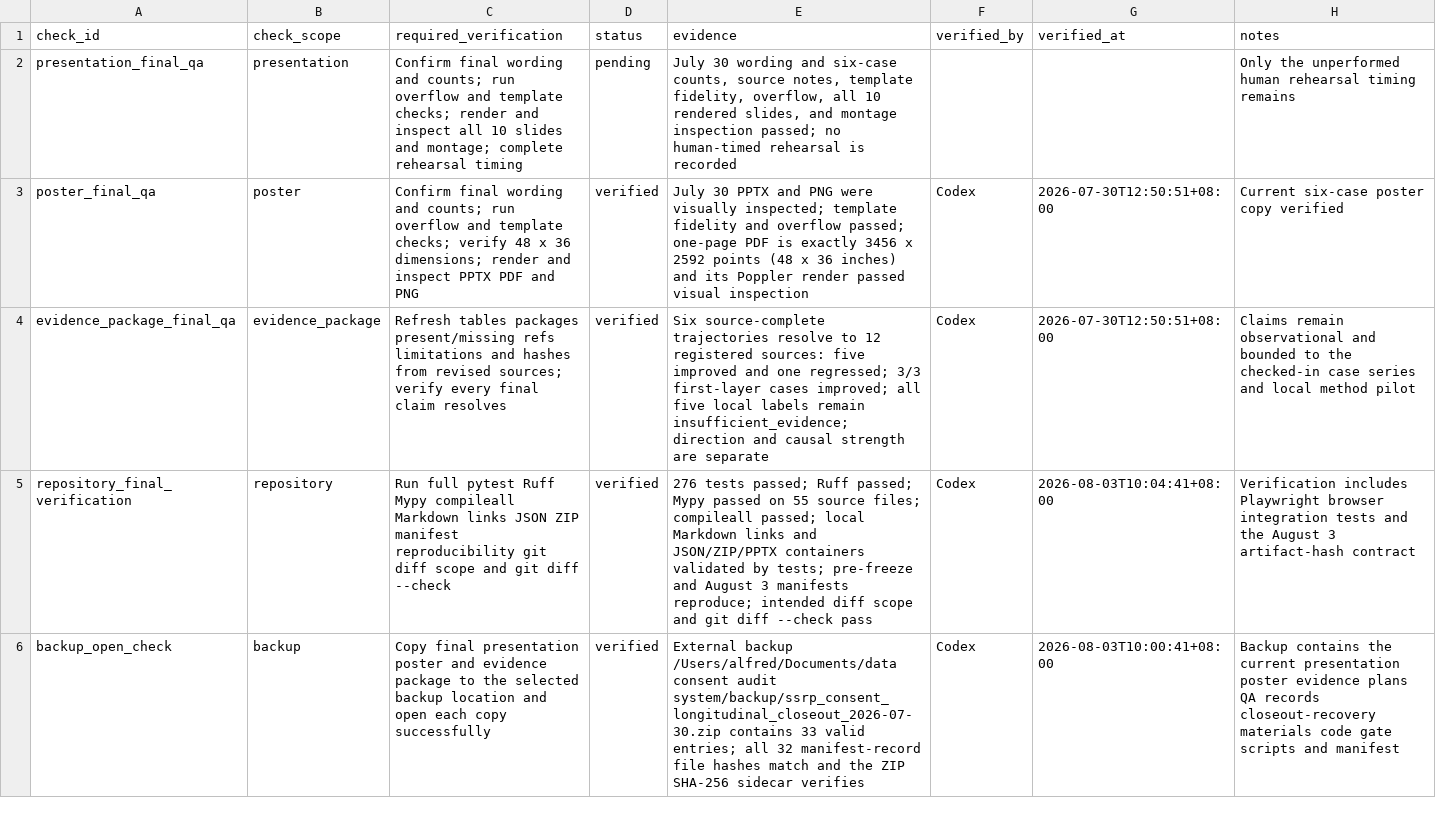
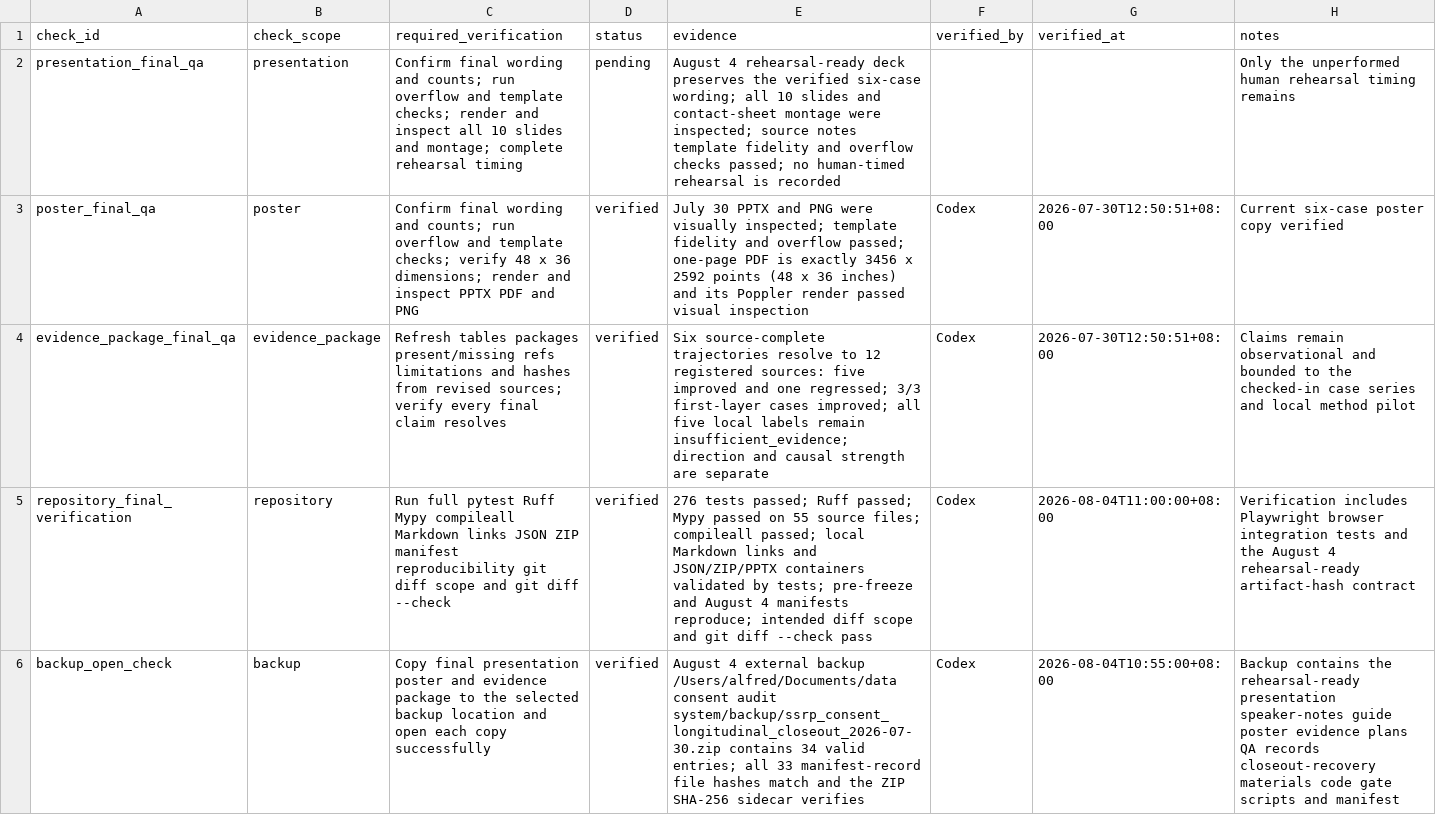
Before and after one commit to Alfred-Chen-04/data-consent-audit-system, a CSV file: data/closeout/final_qa_checklist_2026-07-27.csv, drawn as a sheet.

```diff
--- a/data/closeout/final_qa_checklist_2026-07-27.csv
+++ b/data/closeout/final_qa_checklist_2026-07-27.csv
@@ -1,6 +1,6 @@
 check_id,check_scope,required_verification,status,evidence,verified_by,verified_at,notes
-presentation_final_qa,presentation,"Confirm final wording and counts; run overflow and template checks; render and inspect all 10 slides and montage; complete rehearsal timing",pending,"July 30 wording and six-case counts, source notes, template fidelity, overflow, all 10 rendered slides, and montage inspection passed; no human-timed rehearsal is recorded",,,Only the unperformed human rehearsal timing remains
+presentation_final_qa,presentation,"Confirm final wording and counts; run overflow and template checks; render and inspect all 10 slides and montage; complete rehearsal timing",pending,"August 4 rehearsal-ready deck preserves the verified six-case wording; all 10 slides and contact-sheet montage were inspected; source notes template fidelity and overflow checks passed; no human-timed rehearsal is recorded",,,Only the unperformed human rehearsal timing remains
 poster_final_qa,poster,"Confirm final wording and counts; run overflow and template checks; verify 48 x 36 dimensions; render and inspect PPTX PDF and PNG",verified,"July 30 PPTX and PNG were visually inspected; template fidelity and overflow passed; one-page PDF is exactly 3456 x 2592 points (48 x 36 inches) and its Poppler render passed visual inspection",Codex,2026-07-30T12:50:51+08:00,Current six-case poster copy verified
 evidence_package_final_qa,evidence_package,"Refresh tables packages present/missing refs limitations and hashes from revised sources; verify every final claim resolves",verified,"Six source-complete trajectories resolve to 12 registered sources: five improved and one regressed; 3/3 first-layer cases improved; all five local labels remain insufficient_evidence; direction and causal strength are separate",Codex,2026-07-30T12:50:51+08:00,Claims remain observational and bounded to the checked-in case series and local method pilot
-repository_final_verification,repository,"Run full pytest Ruff Mypy compileall Markdown links JSON ZIP manifest reproducibility git diff scope and git diff --check",verified,"276 tests passed; Ruff passed; Mypy passed on 55 source files; compileall passed; local Markdown links and JSON/ZIP/PPTX containers validated by tests; pre-freeze and August 3 manifests reproduce; intended diff scope and git diff --check pass",Codex,2026-08-03T10:04:41+08:00,Verification includes Playwright browser integration tests and the August 3 artifact-hash contract
-backup_open_check,backup,"Copy final presentation poster and evidence package to the selected backup location and open each copy successfully",verified,"External backup /Users/alfred/Documents/data consent audit system/backup/ssrp_consent_longitudinal_closeout_2026-07-30.zip contains 33 valid entries; all 32 manifest-record file hashes match and the ZIP SHA-256 sidecar verifies",Codex,2026-08-03T10:00:41+08:00,Backup contains the current presentation poster evidence plans QA records closeout-recovery materials code gate scripts and manifest
+repository_final_verification,repository,"Run full pytest Ruff Mypy compileall Markdown links JSON ZIP manifest reproducibility git diff scope and git diff --check",verified,"276 tests passed; Ruff passed; Mypy passed on 55 source files; compileall passed; local Markdown links and JSON/ZIP/PPTX containers validated by tests; pre-freeze and August 4 manifests reproduce; intended diff scope and git diff --check pass",Codex,2026-08-04T11:00:00+08:00,Verification includes Playwright browser integration tests and the August 4 rehearsal-ready artifact-hash contract
+backup_open_check,backup,"Copy final presentation poster and evidence package to the selected backup location and open each copy successfully",verified,"August 4 external backup /Users/alfred/Documents/data consent audit system/backup/ssrp_consent_longitudinal_closeout_2026-07-30.zip contains 34 valid entries; all 33 manifest-record file hashes match and the ZIP SHA-256 sidecar verifies",Codex,2026-08-04T10:55:00+08:00,Backup contains the rehearsal-ready presentation speaker-notes guide poster evidence plans QA records closeout-recovery materials code gate scripts and manifest
```
Also changed, not shown: data/longitudinal_revision_qa_2026-07-30.csv, 13 other files.
